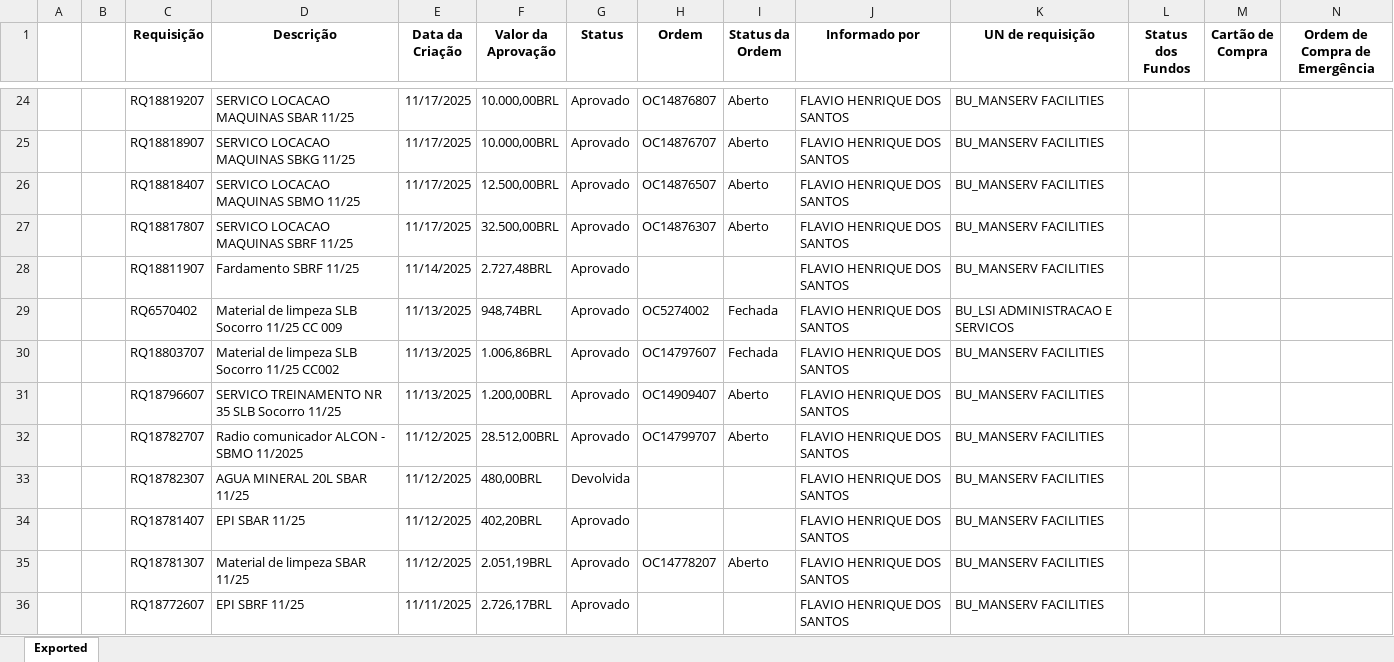
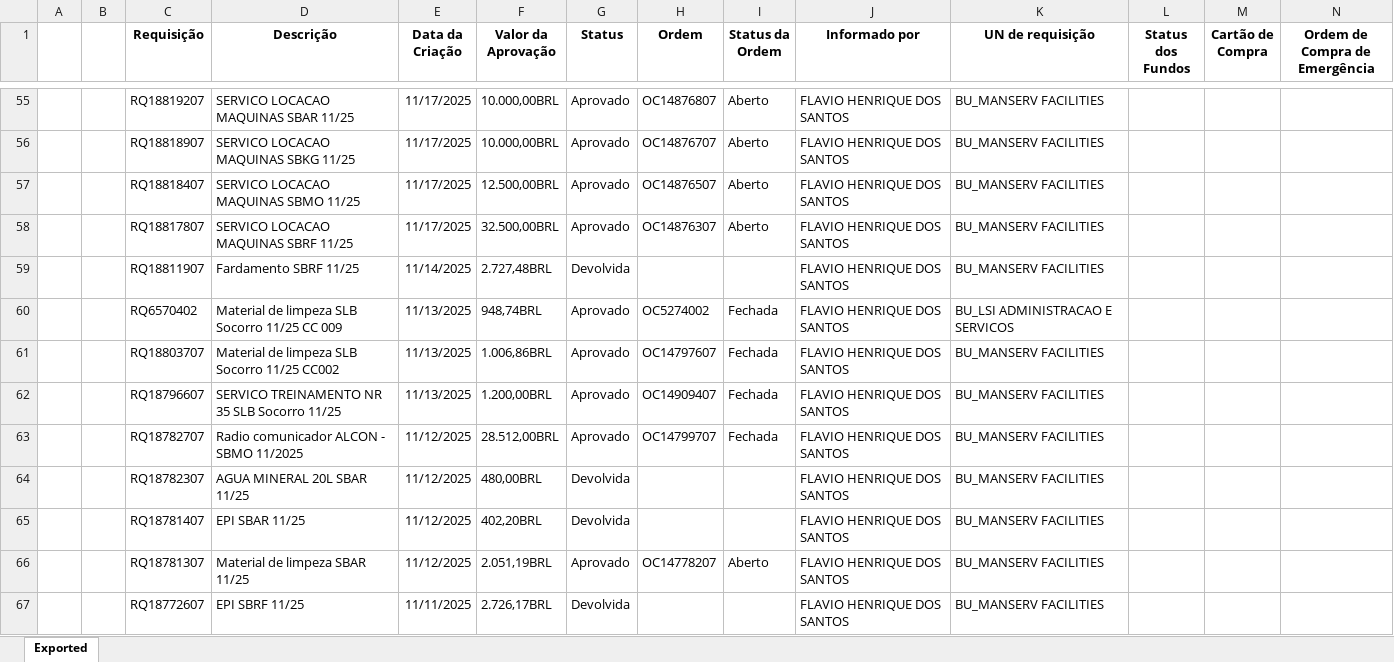
Before and after one commit to FlavioHenrique1/compras_sync, an Excel workbook: RQ.xlsx, sheet Exported, drawn as a sheet; only a part is shown, gaps mark what is left out; values as stored, in another font and other column widths than the file's, no borders; addresses are those after the commit; the diff covers the shown part only; the diff names each change by its address in the sheet, - before the commit and + after, or states it on an @@ line.

Commit message:
Incluso atualização do status e valor no resultado_rq.csv

```diff
--- a/RQ.xlsx (sheet Exported)
+++ b/RQ.xlsx (sheet Exported)
-G59 (Status): Aprovado
+G59 (Status): Devolvida
-I62:I63 (Status da Ordem): Aberto
+I62:I63 (Status da Ordem): Fechada
-G65 (Status): Aprovado
+G65 (Status): Devolvida
-G67 (Status): Aprovado
+G67 (Status): Devolvida
```
Also changed, not shown: 31 added rows and 41 edited cells elsewhere in this sheet, 3 other files.
